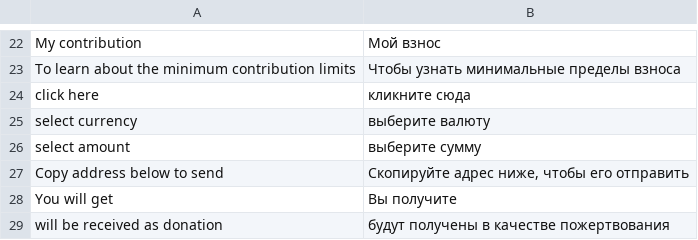
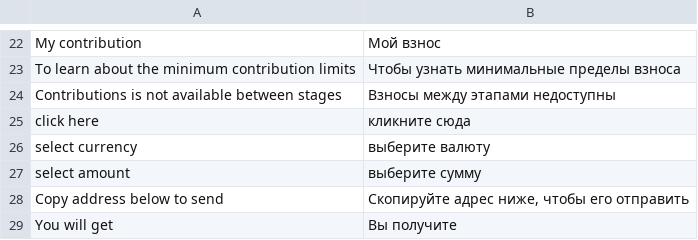
Before and after one commit to aliimran84/cryptaur-web-server, a CSV file: core/engine/translations/ru.csv, drawn as a sheet; only a part is shown, gaps mark what is left out; the shorter side is filled out with more unchanged rows; the diff names each change by its address in the sheet, - before the commit and + after, or states it on an @@ line.

```diff
--- a/core/engine/translations/ru.csv
+++ b/core/engine/translations/ru.csv
+row 24: Contributions is not available between stages | Взносы между этапами недоступны
```
Also changed, not shown: core/engine/translations/en.csv, 1 other file.
